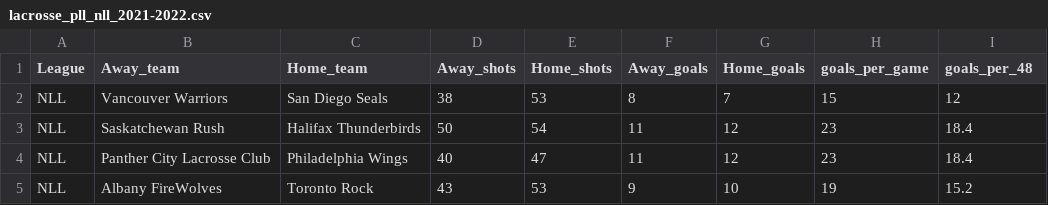
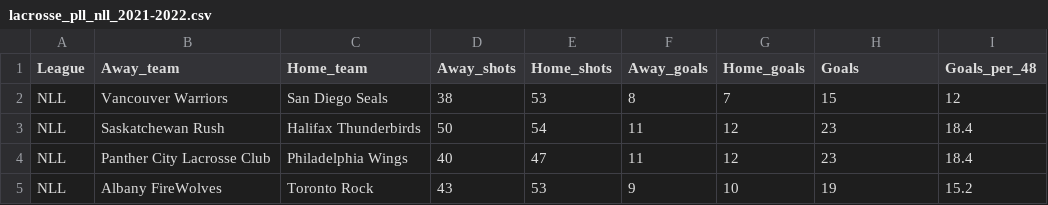
Before and after one commit to iramler/slu_score_preprints, a CSV file: lacrosse/lacrosse_pll_vs_nll/lacrosse_pll_nll_2021-2022.csv, drawn as a sheet; only a part is shown; the diff names each change by its address in the sheet, - before the commit and + after, or states it on an @@ line.

Commit message:
Added randomization worksheets to lacrosse and adjusted Goals and Goals_per_48 variable names.

```diff
--- a/lacrosse/lacrosse_pll_vs_nll/lacrosse_pll_nll_2021-2022.csv
+++ b/lacrosse/lacrosse_pll_vs_nll/lacrosse_pll_nll_2021-2022.csv
-H1: goals_per_game
+H1: Goals
-I1: goals_per_48
+I1: Goals_per_48
```
Also changed, not shown: 2 other files.
